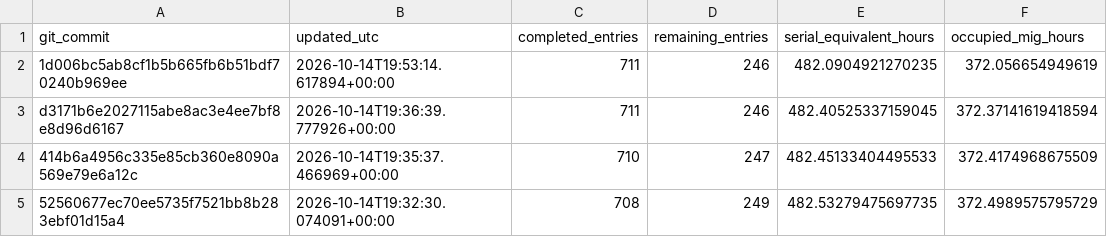
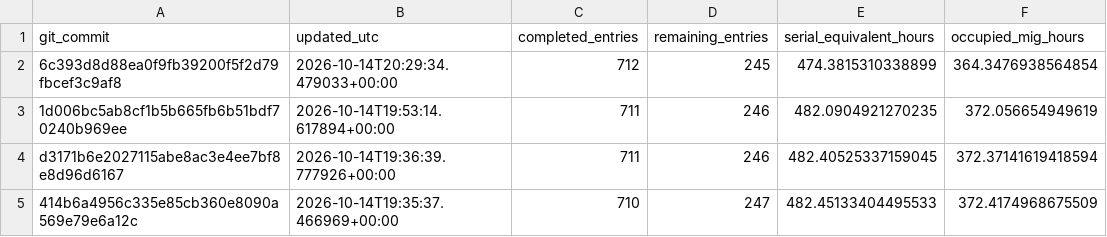
Before and after one commit to Tanishgupta28/LightSAKT2, a CSV file: reports/ETA_ARCHIVED_HISTORY.csv, drawn as a sheet; only a part is shown; the shorter side is filled out with more unchanged rows; the diff names each change by its address in the sheet, - before the commit and + after, or states it on an @@ line.

```diff
--- a/reports/ETA_ARCHIVED_HISTORY.csv
+++ b/reports/ETA_ARCHIVED_HISTORY.csv
+row 2: 6c393d8d88ea0f9fb39200f5f2d79fbcef3c9af8 | 2026-10-14T20:29:34.479033+00:00 | 712 | 245 | 474.3815310338899 | 364.3476938564854
```
Also changed, not shown: reports/ETA_CATEGORY_OCCUPIED_HOURS.csv, reports/ETA_REMAINING_RUNS.csv, 57 other files.
